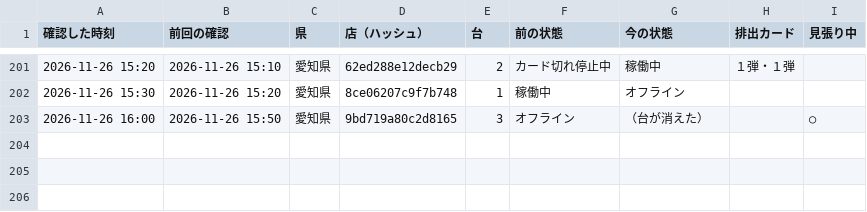
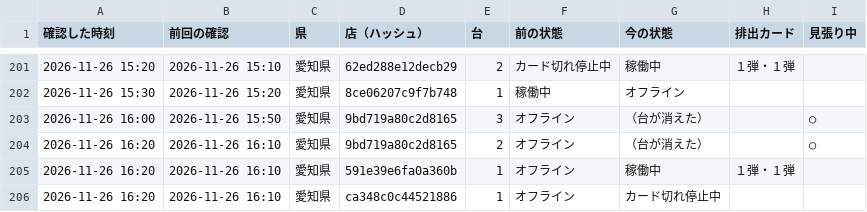
Before and after one commit to kous8770/aikatsu-shop-watch, a CSV file: status_log.csv, drawn as a sheet; only a part is shown, gaps mark what is left out; the diff names each change by its address in the sheet, - before the commit and + after, or states it on an @@ line.

```diff
--- a/status_log.csv
+++ b/status_log.csv
+row 204: 2026-11-26 16:20 | 2026-11-26 16:10 | 愛知県 | 9bd719a80c2d8165 | 2 | オフライン | （台が消えた） |  | ○
+row 205: 2026-11-26 16:20 | 2026-11-26 16:10 | 愛知県 | 591e39e6fa0a360b | 1 | オフライン | 稼働中 | １弾・１弾
+row 206: 2026-11-26 16:20 | 2026-11-26 16:10 | 愛知県 | ca348c0c44521886 | 1 | オフライン | カード切れ停止中
```
Also changed, not shown: history.csv, 1 other file.
